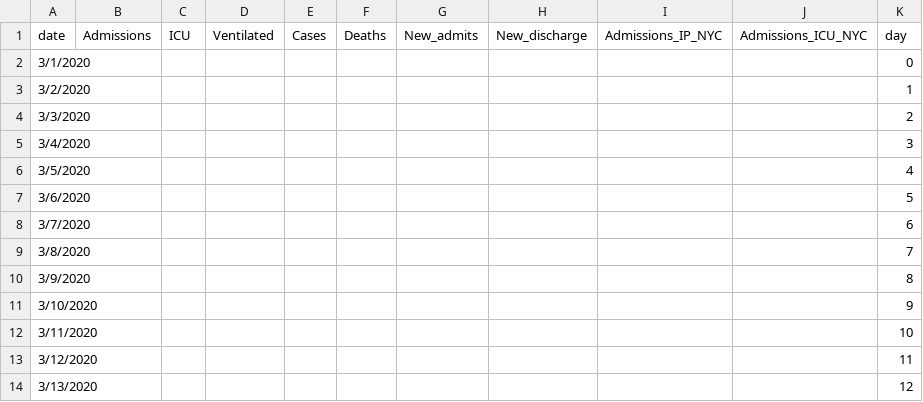
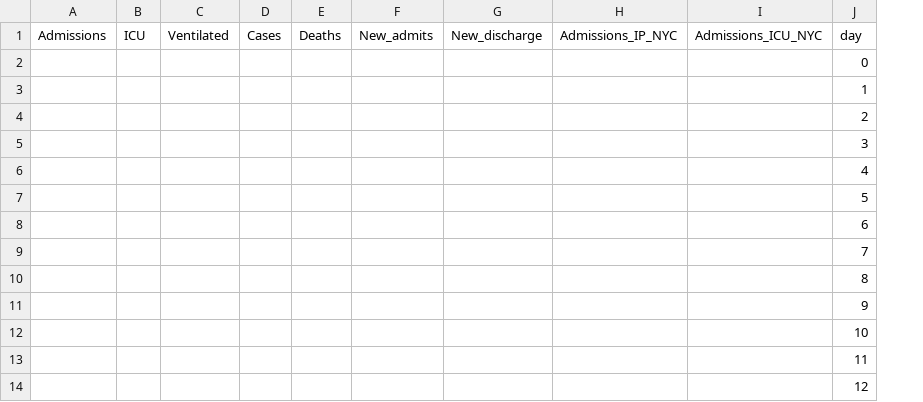
Before and after one commit to gabai/stream_KH, a CSV file: Cases_Erie.csv, drawn as a sheet; only a part is shown; the diff names each change by its address in the sheet, - before the commit and + after, or states it on an @@ line.

Commit message:
Update Cases_Erie.csv

```diff
--- a/Cases_Erie.csv
+++ b/Cases_Erie.csv
-column A (date), rows 2-14: 3/1/2020 | 3/2/2020 | 3/3/2020 | 3/4/2020 | 3/5/2020 | 3/6/2020 | 3/7/2020 | 3/8/2020 | 3/9/2020 | 3/10/2020 | 3/11/2020 | 3/12/2020 | 3/13/2020
```
